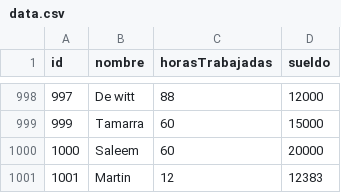
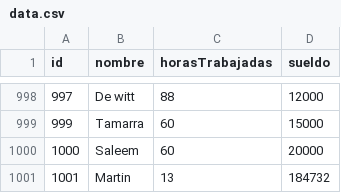
Before and after one commit to MartinGelvan/tp_laboratorio_1, a CSV file: TP3/data.csv, drawn as a sheet; only a part is shown, gaps mark what is left out.

```diff
--- a/TP3/data.csv
+++ b/TP3/data.csv
@@ -1000,2 +1000,2 @@ id,nombre,horasTrabajadas,sueldo
 1000,Saleem,60,20000
-1001,Martin,12,12383
+1001,Martin,13,184732
```
Also changed, not shown: 12 other files.
